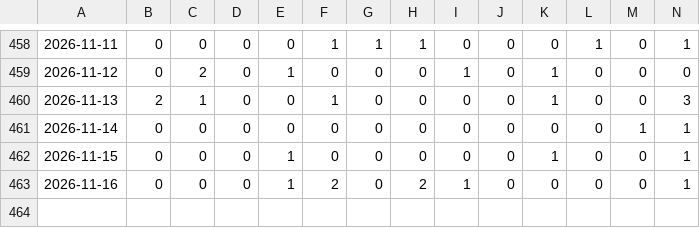
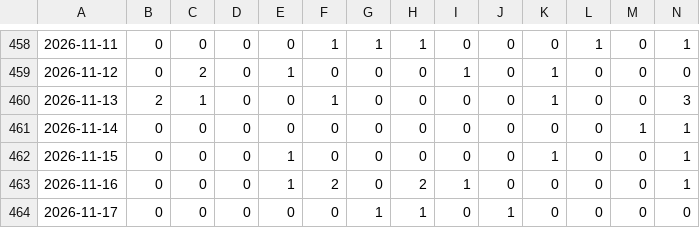
Before and after one commit to phuc341986/vietnam-lottery, a CSV file: data/xsmb-sparse.csv, drawn as a sheet; only a part is shown, gaps mark what is left out; rows hold the shown columns only; the diff names each change by its address in the sheet, - before the commit and + after, or states it on an @@ line.

```diff
--- a/data/xsmb-sparse.csv
+++ b/data/xsmb-sparse.csv
+row 464: 2026-11-17 | 0 | 0 | 0 | 0 | 0 | 1 | 1 | 0 | 1 | 0 | 0 | 0 | 0
```
Also changed, not shown: data/xsmb-2-digits.csv, data/xsmb.csv, 8 other files.
